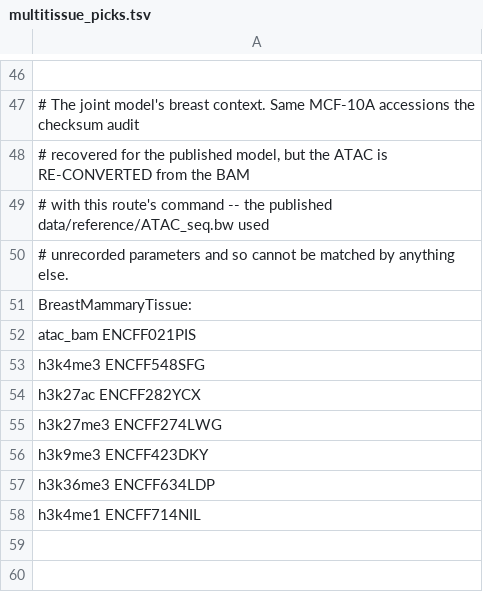
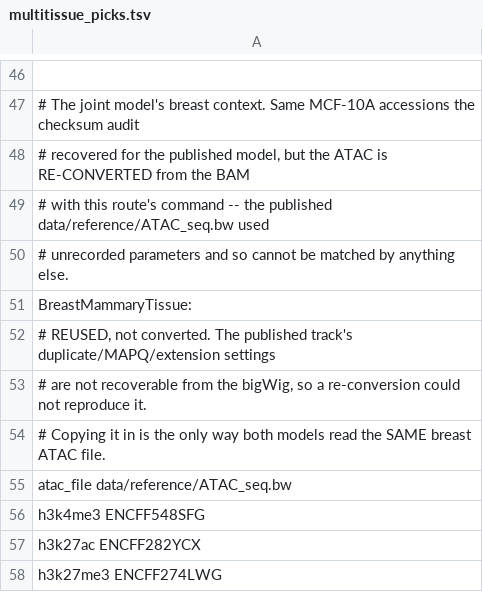
Before and after one commit to ilikecheezits/SilentMethyl, a TSV file: data/multitissue_picks.tsv, drawn as a sheet; only a part is shown, gaps mark what is left out; the shorter side is filled out with more unchanged rows; the diff names each change by its address in the sheet, - before the commit and + after, or states it on an @@ line.

```diff
--- a/data/multitissue_picks.tsv
+++ b/data/multitissue_picks.tsv
-A52: atac_bam ENCFF021PIS
+A52: # REUSED, not converted. The published track's duplicate/MAPQ/extension settings
+row 53: # are not recoverable from the bigWig, so a re-conversion could not reproduce it.
+row 54: # Copying it in is the only way both models read the SAME breast ATAC file.
+row 55: atac_file data/reference/ATAC_seq.bw
```
Also changed, not shown: 1 other file.
